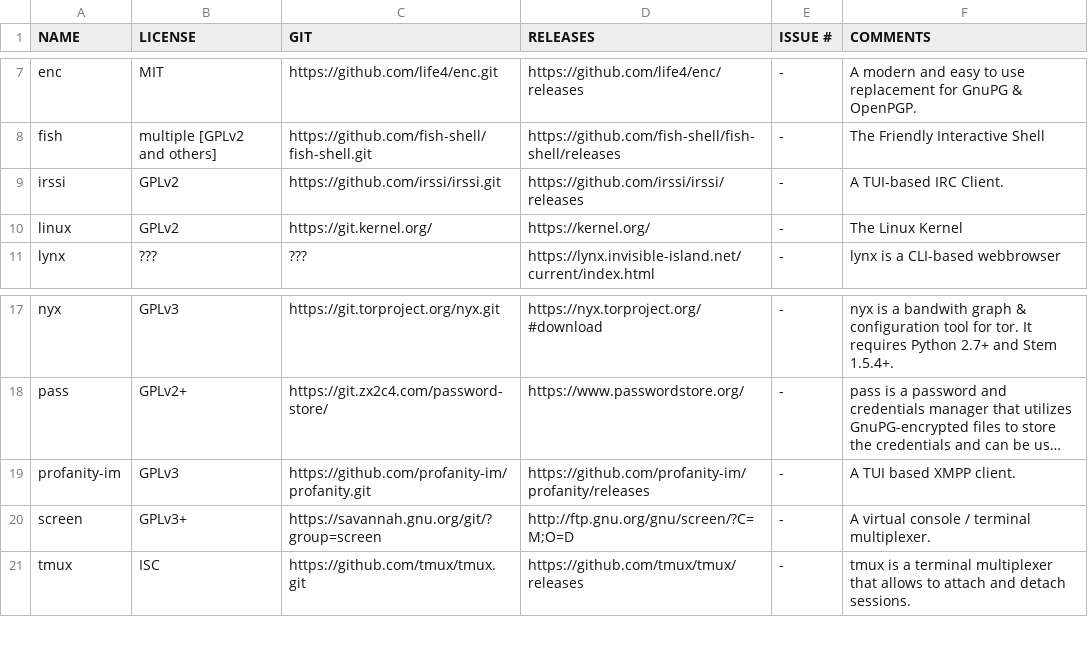
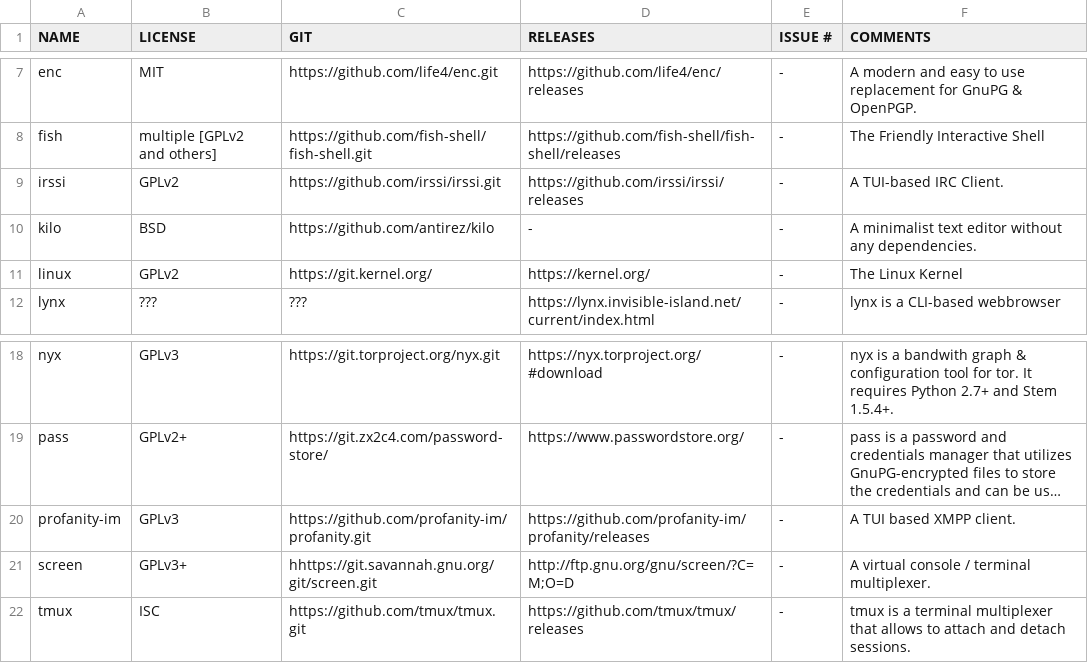
Before and after one commit to OS-1337/pkgs, a TSV file: docs/WISHLIST.tsv, drawn as a sheet; only a part is shown, gaps mark what is left out; long unchanged cells end in …; addresses are those after the commit; the diff names each change by its address in the sheet, - before the commit and + after, or states it on an @@ line.

Commit message:
- added kilo to WISHLIST.tsv since it's part of the minimalist Version of OS/1337 [see Issue #8](https://github.com/OS-1337/OS1337/issues/8) and is evidently one of the smallest editors that compile against musl [thanks @sweetaibelle for pointing it out](https://github.com/OS-1337/OS1337/issues/8#issuecomment-1853595884)
- corrected the git link to screen in WISHLIST.tsv

```diff
--- a/docs/WISHLIST.tsv
+++ b/docs/WISHLIST.tsv
+row 10: kilo | BSD | https://github.com/antirez/kilo | - | - | A minimalist text editor without any dependencies.
-C21 (GIT): https://savannah.gnu.org/git/?group=screen
+C21 (GIT): hhttps://git.savannah.gnu.org/git/screen.git
```
